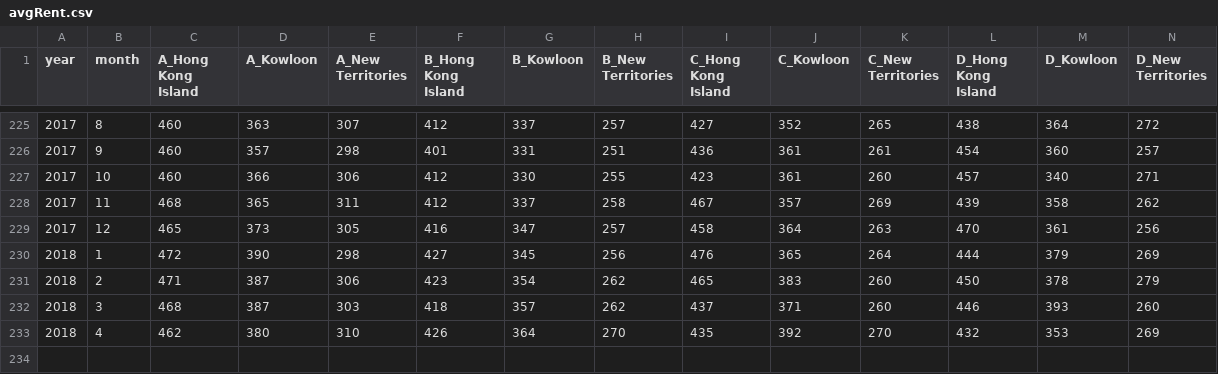
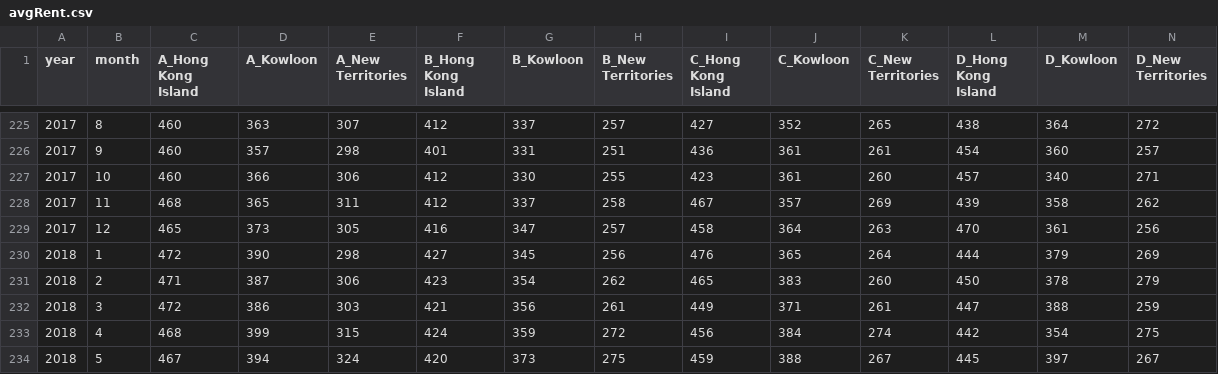
Before and after one commit to drostehk/rentcontrol, a CSV file: avgRent.csv, drawn as a sheet; only a part is shown, gaps mark what is left out; removed rows and columns are numbered as before the commit, all else as after; rows hold the shown columns only; the diff names each change by its address in the sheet, - before the commit and + after, or states it on an @@ line.

Commit message:
Up to May 2018

```diff
--- a/avgRent.csv
+++ b/avgRent.csv
-row 232: 2018 | 3 | 468 | 387 | 303 | 418 | 357 | 262 | 437 | 371 | 260 | 446 | 393 | 260
-row 233: 2018 | 4 | 462 | 380 | 310 | 426 | 364 | 270 | 435 | 392 | 270 | 432 | 353 | 269
+row 232: 2018 | 3 | 472 | 386 | 303 | 421 | 356 | 261 | 449 | 371 | 261 | 447 | 388 | 259
+row 233: 2018 | 4 | 468 | 399 | 315 | 424 | 359 | 272 | 456 | 384 | 274 | 442 | 354 | 275
+row 234: 2018 | 5 | 467 | 394 | 324 | 420 | 373 | 275 | 459 | 388 | 267 | 445 | 397 | 267
```
